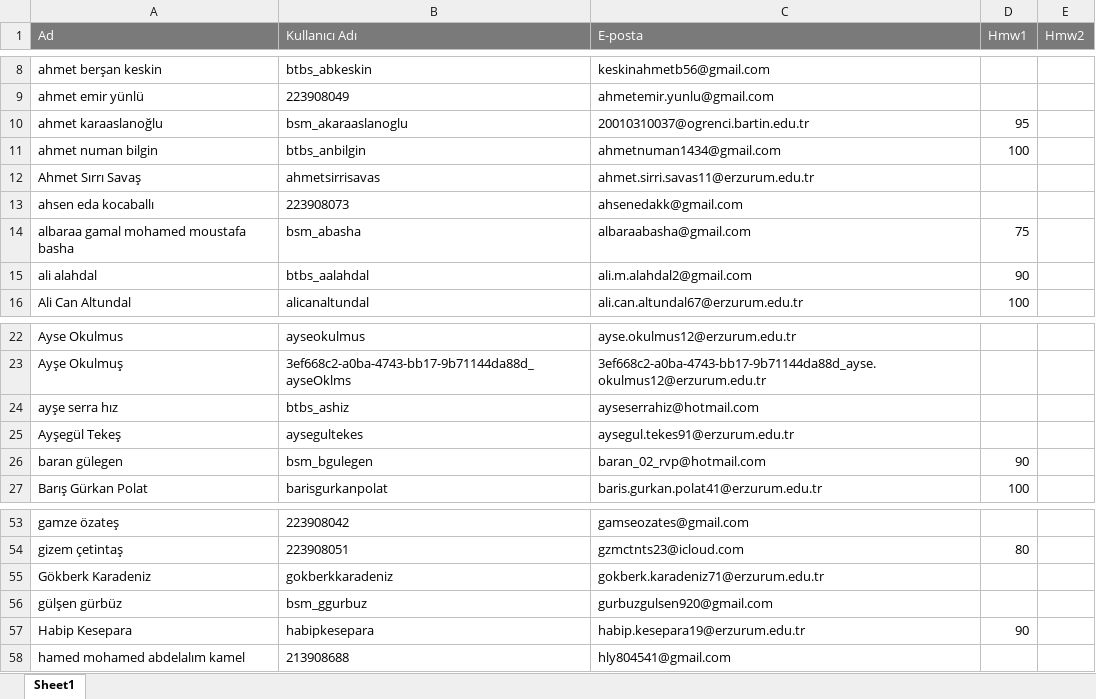
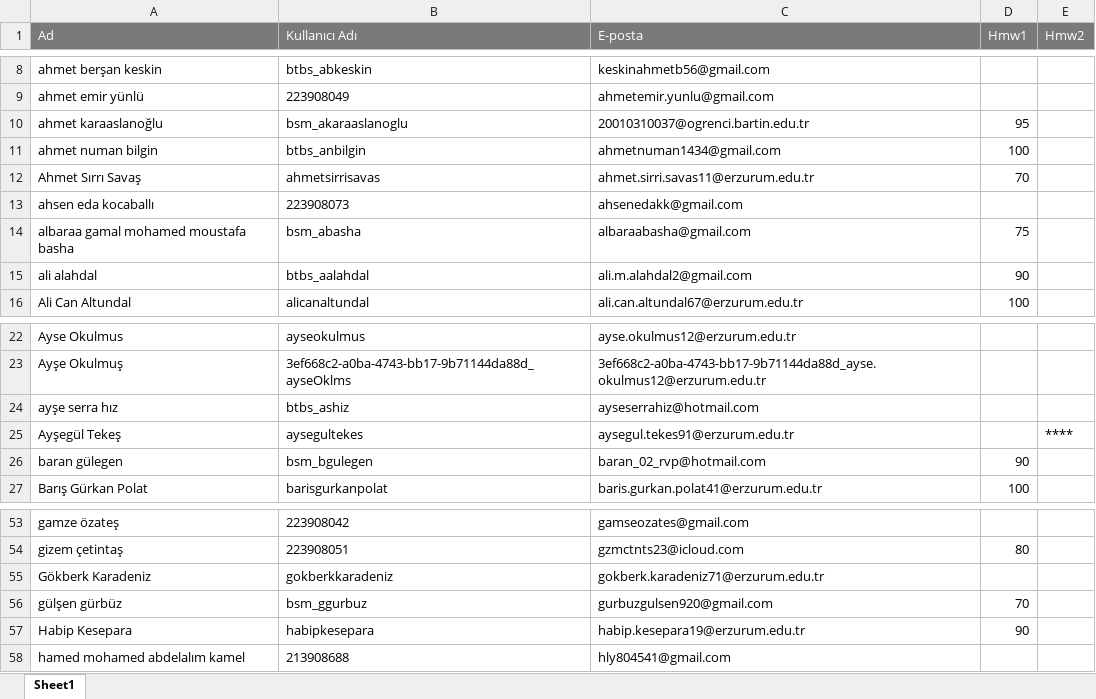
Before and after one commit to kemalcankara/anlp2024_fall, an Excel workbook: exam_results/Participants.xlsx, sheet Sheet1, drawn as a sheet; only a part is shown, gaps mark what is left out; values as stored, in another font and other column widths than the file's, no borders; the diff covers the shown part only; the diff names each change by its address in the sheet, - before the commit and + after, or states it on an @@ line.

```diff
--- a/exam_results/Participants.xlsx (sheet Sheet1)
+++ b/exam_results/Participants.xlsx (sheet Sheet1)
-D12 (Hmw1): (empty)
+D12 (Hmw1): 70
-E25 (Hmw2): (empty)
+E25 (Hmw2): ****
-D56 (Hmw1): (empty)
+D56 (Hmw1): 70
```
Also changed, not shown: 8 edited cells elsewhere in this sheet, 1 other file.
